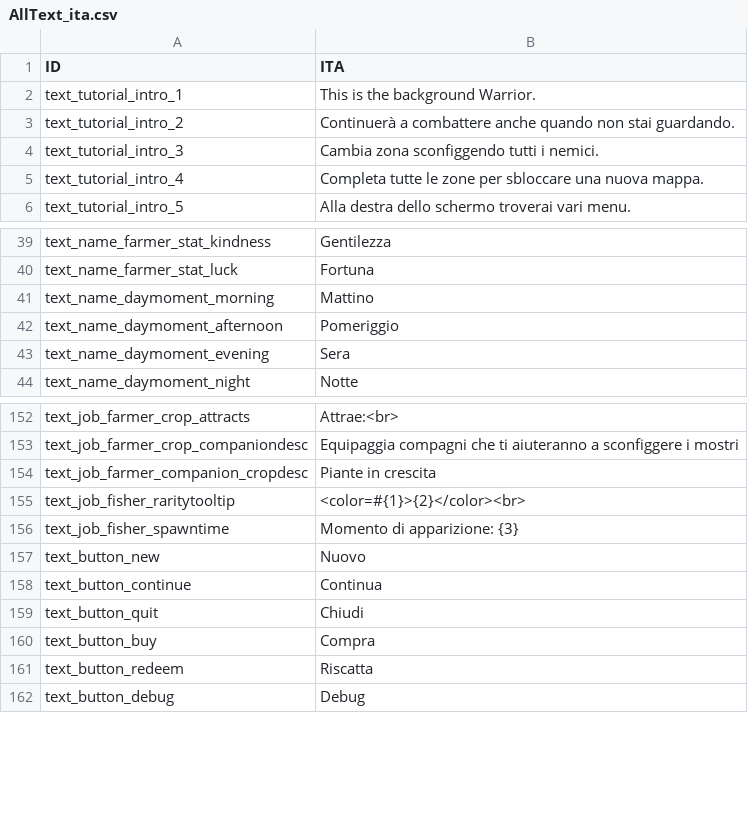
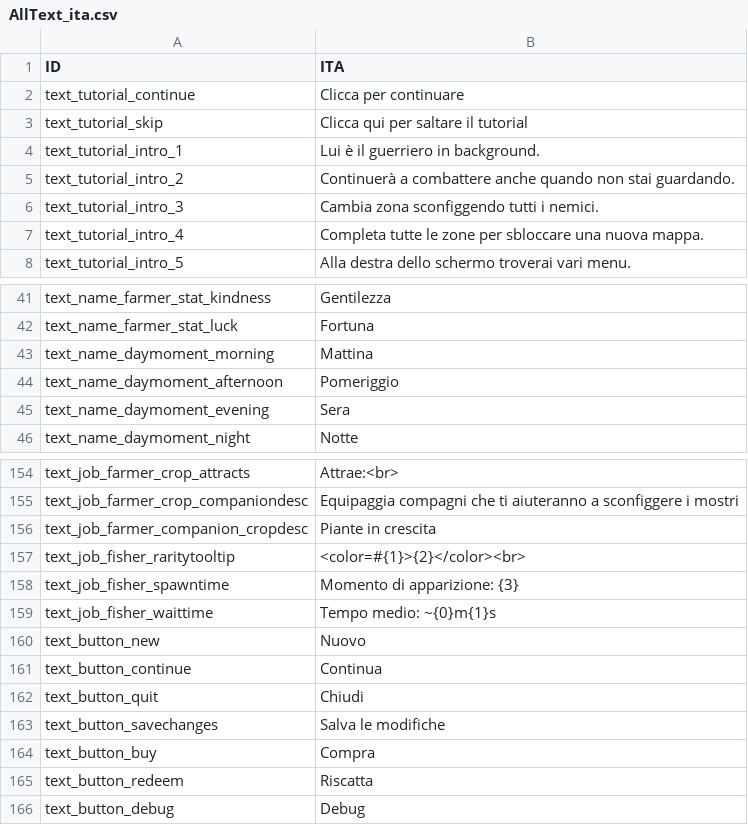
Before and after one commit to ChottoInc/DesktopIdle, a CSV file: TheBackgroundWarrior/Assets/Resources/Files/Localize/ita/AllText_ita.csv, drawn as a sheet; only a part is shown, gaps mark what is left out.

Commit message:
update texts auto change

```diff
--- a/TheBackgroundWarrior/Assets/Resources/Files/Localize/ita/AllText_ita.csv
+++ b/TheBackgroundWarrior/Assets/Resources/Files/Localize/ita/AllText_ita.csv
@@ -1,3 +1,5 @@
 ID,ITA
-text_tutorial_intro_1,This is the background Warrior.
+text_tutorial_continue,Clicca per continuare
+text_tutorial_skip,Clicca qui per saltare il tutorial
+text_tutorial_intro_1,Lui è il guerriero in background.
 text_tutorial_intro_2,Continuerà a combattere anche quando non stai guardando.
@@ -40,3 +42,3 @@ text_name_farmer_stat_kindness,Gentilezza
 text_name_farmer_stat_luck,Fortuna
-text_name_daymoment_morning,Mattino
+text_name_daymoment_morning,Mattina
 text_name_daymoment_afternoon,Pomeriggio
@@ -156,2 +158,3 @@ text_job_fisher_raritytooltip,<color=#{1}>{2}</color><br>
 text_job_fisher_spawntime,Momento di apparizione: {3}
+text_job_fisher_waittime,Tempo medio: ~{0}m{1}s
 text_button_new,Nuovo
@@ -159,2 +162,3 @@ text_button_continue,Continua
 text_button_quit,Chiudi
+text_button_savechanges,Salva le modifiche
 text_button_buy,Compra
```
Also changed, not shown: TheBackgroundWarrior/Assets/Resources/Files/Localize/eng/AllText_eng.csv, 23 other files.
